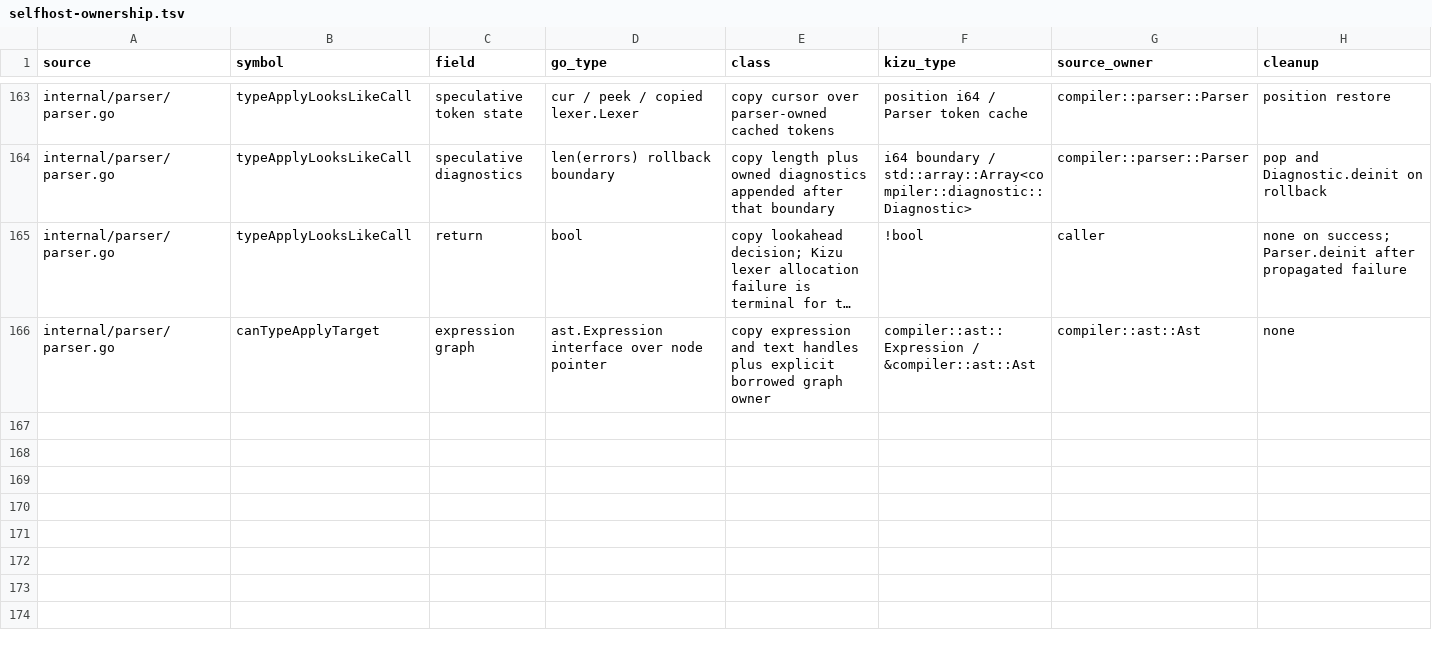
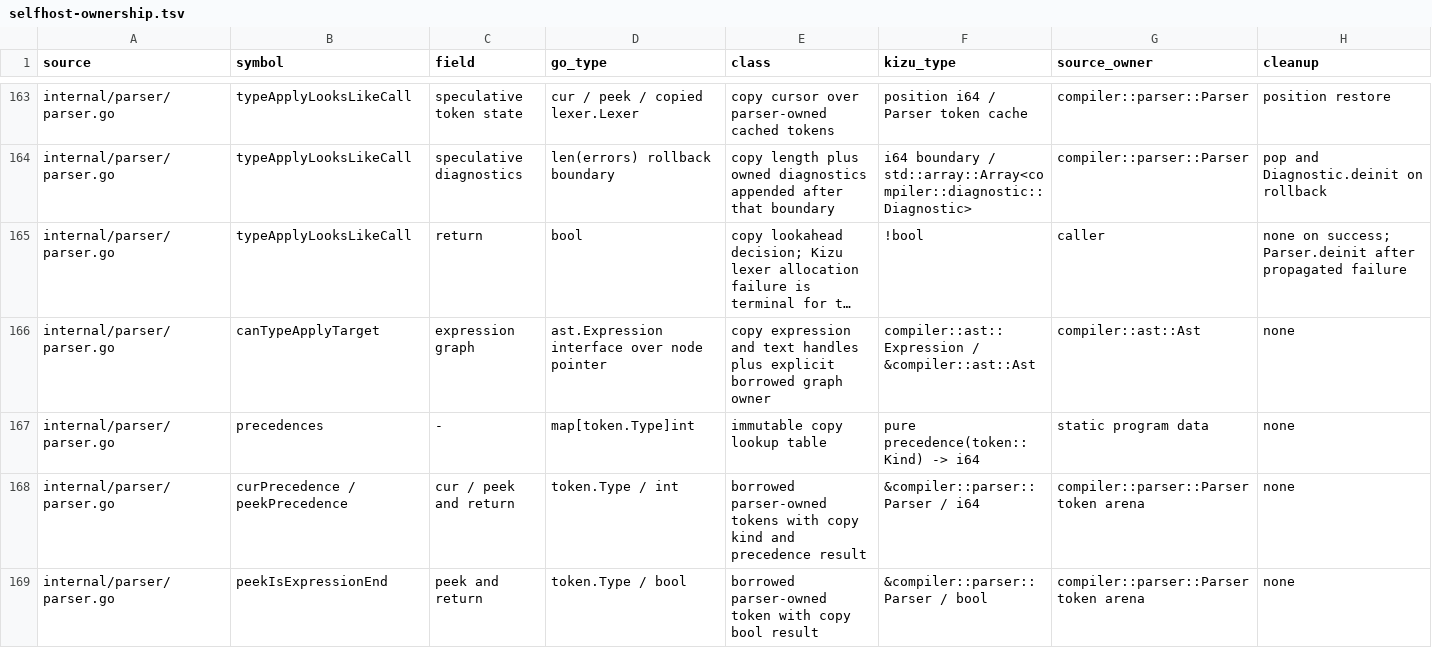
Before and after one commit to kizu-lang/kizu, a TSV file: docs/selfhost-ownership.tsv, drawn as a sheet; only a part is shown, gaps mark what is left out; long unchanged cells end in …; rows hold the shown columns only; the diff names each change by its address in the sheet, - before the commit and + after, or states it on an @@ line.

Commit message:
Port parser token classification

```diff
--- a/docs/selfhost-ownership.tsv
+++ b/docs/selfhost-ownership.tsv
+row 167: internal/parser/parser.go | precedences | - | map[token.Type]int | immutable copy lookup table | pure precedence(token::Kind) -> i64 | static program data | none
+row 168: internal/parser/parser.go | curPrecedence / peekPrecedence | cur / peek and return | token.Type / int | borrowed parser-owned tokens with copy kind and precedence result | &compiler::parser::Parser / i64 | compiler::parser::Parser token arena | none
+row 169: internal/parser/parser.go | peekIsExpressionEnd | peek and return | token.Type / bool | borrowed parser-owned token with copy bool result | &compiler::parser::Parser / bool | compiler::parser::Parser token arena | none
```
Also changed, not shown: 2 other files.
